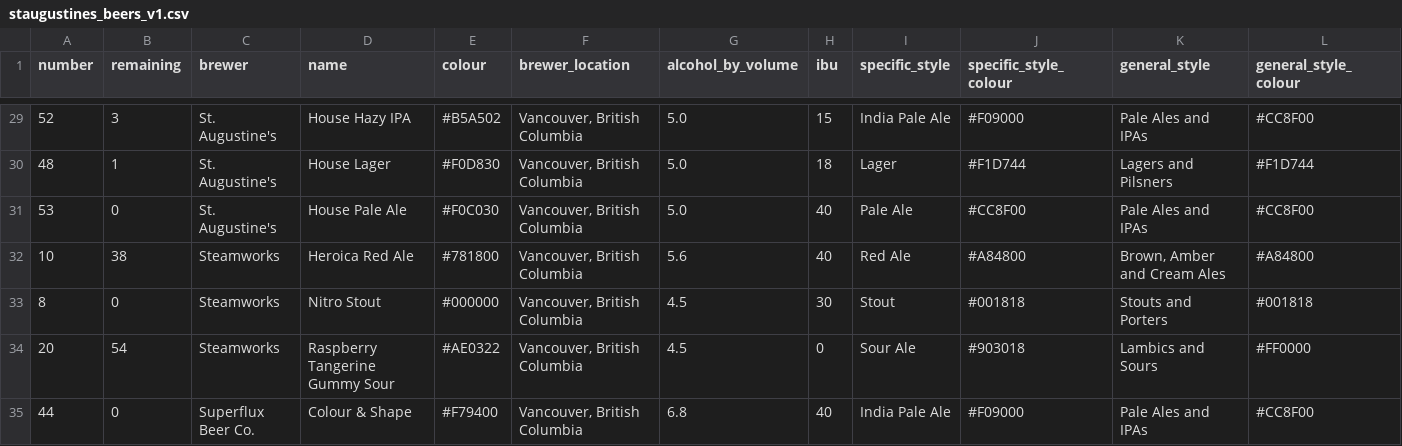
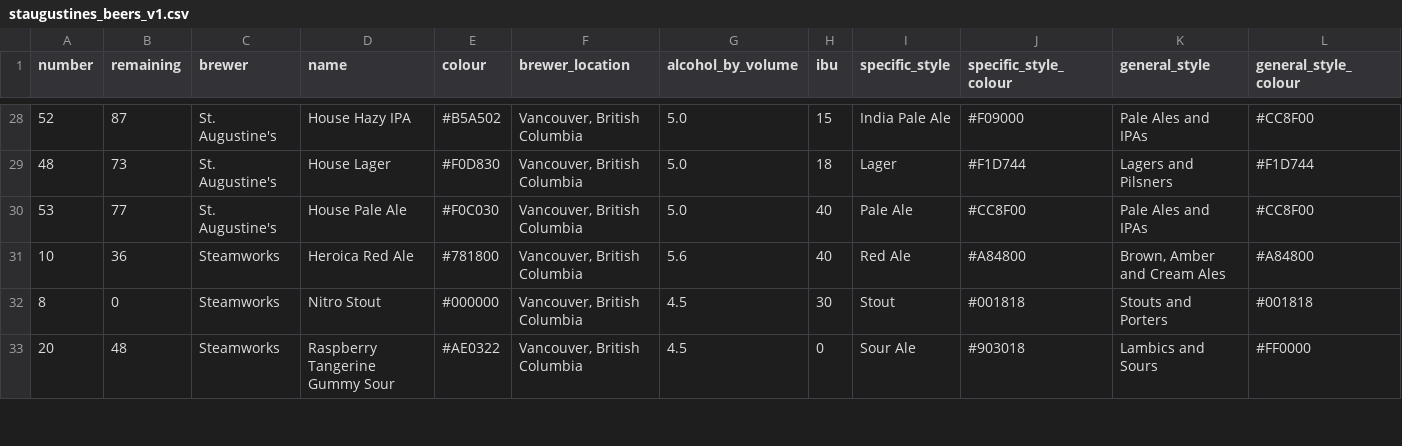
Before and after one commit to marcolussetti/staugustine-tap-history, a CSV file: staugustines_beers_v1.csv, drawn as a sheet; only a part is shown, gaps mark what is left out; removed rows and columns are numbered as before the commit, all else as after; rows hold the shown columns only; the diff covers the shown part only; the diff names each change by its address in the sheet, - before the commit and + after, or states it on an @@ line.

```diff
--- a/staugustines_beers_v1.csv
+++ b/staugustines_beers_v1.csv
-B28 (remaining): 3
+B28 (remaining): 87
-B29 (remaining): 1
+B29 (remaining): 73
-B30 (remaining): 0
+B30 (remaining): 77
-B31 (remaining): 38
+B31 (remaining): 36
-B33 (remaining): 54
+B33 (remaining): 48
-row 35: 44 | 0 | Superflux Beer Co. | Colour & Shape | #F79400 | Vancouver, British Columbia | 6.8 | 40 | India Pale Ale | #F09000 | Pale Ales and IPAs | #CC8F00
```
Also changed, not shown: 1 removed row and 41 edited cells elsewhere in this file, 3 other files.
